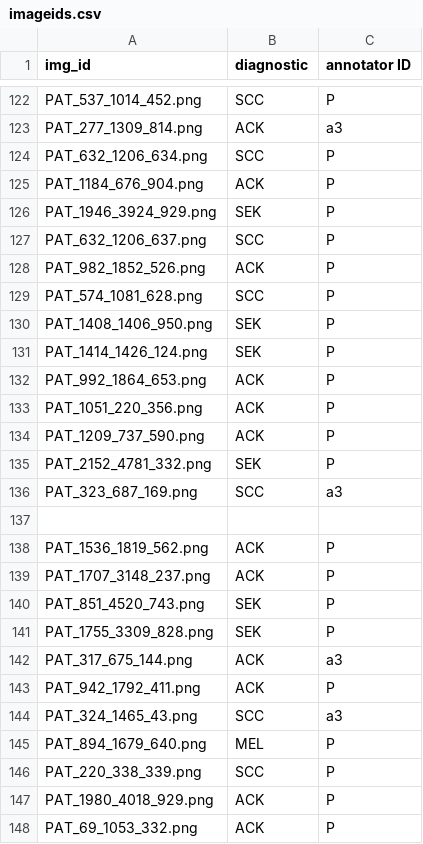
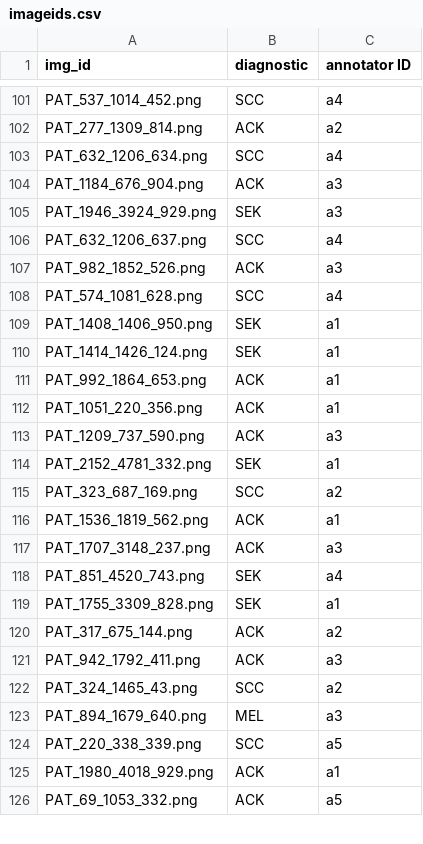
Before and after one commit to giucu/DataScienceProject, a CSV file: imageids.csv, drawn as a sheet; only a part is shown, gaps mark what is left out; removed rows and columns are numbered as before the commit, all else as after; the diff covers the shown part only; the diff names each change by its address in the sheet, - before the commit and + after, or states it on an @@ line.

```diff
--- a/imageids.csv
+++ b/imageids.csv
-C101 (annotator ID): P
+C101 (annotator ID): a4
-C102 (annotator ID): a3
+C102 (annotator ID): a2
-C103 (annotator ID): P
+C103 (annotator ID): a4
-C104:C105 (annotator ID): P
+C104:C105 (annotator ID): a3
-C106 (annotator ID): P
+C106 (annotator ID): a4
-C107 (annotator ID): P
+C107 (annotator ID): a3
-C108 (annotator ID): P
+C108 (annotator ID): a4
-C109:C112 (annotator ID): P
+C109:C112 (annotator ID): a1
-C113 (annotator ID): P
+C113 (annotator ID): a3
-C114 (annotator ID): P
+C114 (annotator ID): a1
-C115 (annotator ID): a3
+C115 (annotator ID): a2
-row 137: (empty)
-C116 (annotator ID): P
+C116 (annotator ID): a1
-C117 (annotator ID): P
+C117 (annotator ID): a3
-C118 (annotator ID): P
+C118 (annotator ID): a4
-C119 (annotator ID): P
+C119 (annotator ID): a1
-C120 (annotator ID): a3
+C120 (annotator ID): a2
-C121 (annotator ID): P
+C121 (annotator ID): a3
-C122 (annotator ID): a3
+C122 (annotator ID): a2
-C123 (annotator ID): P
+C123 (annotator ID): a3
-C124 (annotator ID): P
+C124 (annotator ID): a5
-C125 (annotator ID): P
+C125 (annotator ID): a1
-C126 (annotator ID): P
+C126 (annotator ID): a5
```
Also changed, not shown: 21 removed rows and 2 edited cells elsewhere in this file.
